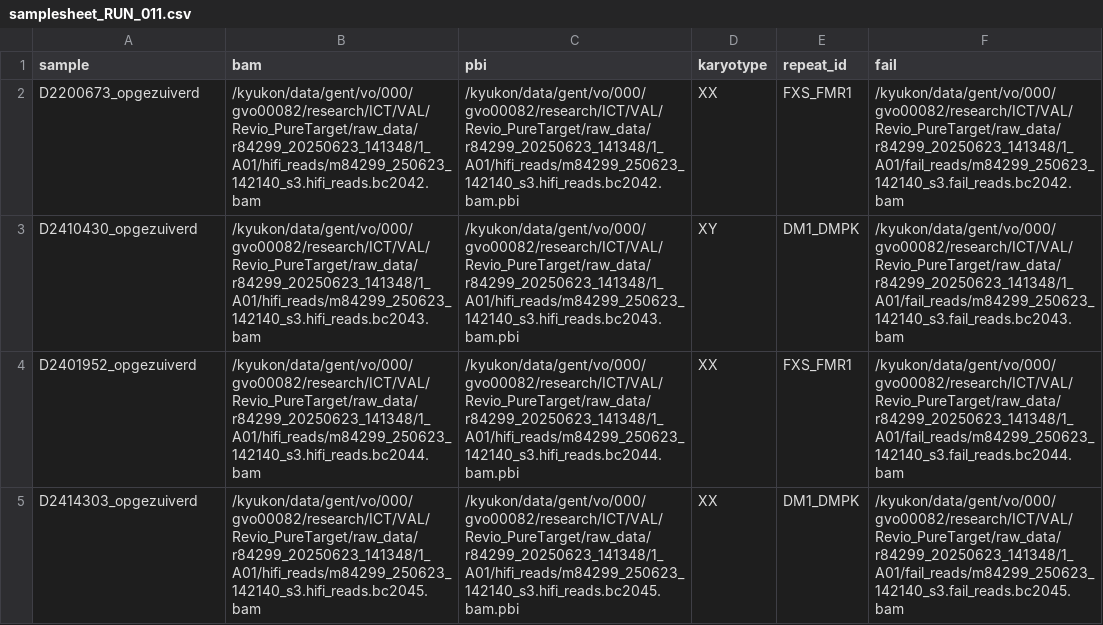
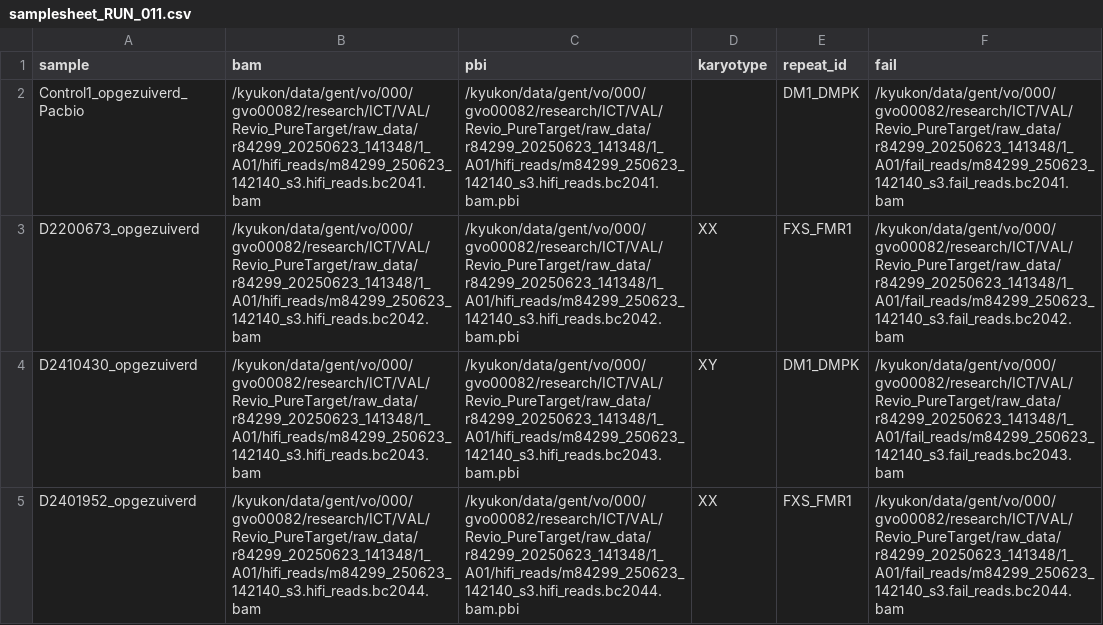
Before and after one commit to stvdsomp/bit_internship, a CSV file: HPC_scripts/run_nf_pacvar/samplesheet_RUN_011.csv, drawn as a sheet; only a part is shown; the shorter side is filled out with more unchanged rows; the diff names each change by its address in the sheet, - before the commit and + after, or states it on an @@ line.

```diff
--- a/HPC_scripts/run_nf_pacvar/samplesheet_RUN_011.csv
+++ b/HPC_scripts/run_nf_pacvar/samplesheet_RUN_011.csv
+row 2: Control1_opgezuiverd_Pacbio | /kyukon/data/gent/vo/000/gvo00082/research/ICT/VAL/Revio_PureTarget/raw_data/r84299_20250623_141348/1_A01/hifi_reads/m84299_250623_142140_s3.hifi_reads.bc2041.bam | /kyukon/data/gent/vo/000/gvo00082/research/ICT/VAL/Revio_PureTarget/raw_data/r84299_20250623_141348/1_A01/hifi_reads/m84299_250623_142140_s3.hifi_reads.bc2041.bam.pbi |  | DM1_DMPK | /kyukon/data/gent/vo/000/gvo00082/research/ICT/VAL/Revio_PureTarget/raw_data/r84299_20250623_141348/1_A01/fail_reads/m84299_250623_142140_s3.fail_reads.bc2041.bam
```
Also changed, not shown: 20 other files.
